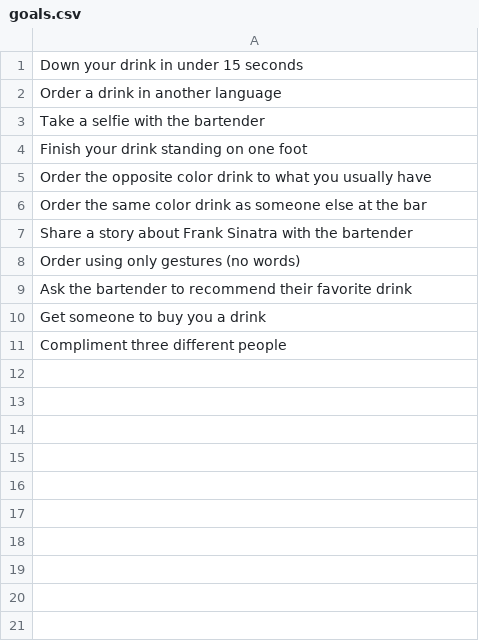
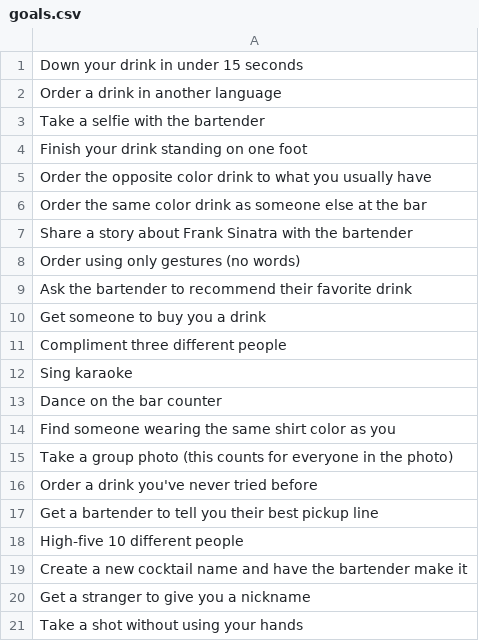
Before and after one commit to roshan-c/cruisecontrol, a CSV file: goals.csv, drawn as a sheet; the diff names each change by its address in the sheet, - before the commit and + after, or states it on an @@ line.

Commit message:
feat: Enhance goals and user management features
- Added new goals to the goals.csv file, including activities like singing karaoke and creating a cocktail name.
- Updated manage.js to include a new option for making a user an admin, with appropriate validation and feedback.
- Enhanced progress.html to include progress bars for both bars and goals, improving user interface and experience.

```diff
--- a/goals.csv
+++ b/goals.csv
+row 12: Sing karaoke
+row 13: Dance on the bar counter
+row 14: Find someone wearing the same shirt color as you
+row 15: Take a group photo (this counts for everyone in the photo)
+row 16: Order a drink you've never tried before
+row 17: Get a bartender to tell you their best pickup line
+row 18: High-five 10 different people
+row 19: Create a new cocktail name and have the bartender make it
+row 20: Get a stranger to give you a nickname
+row 21: Take a shot without using your hands
```
Also changed, not shown: 2 other files.
